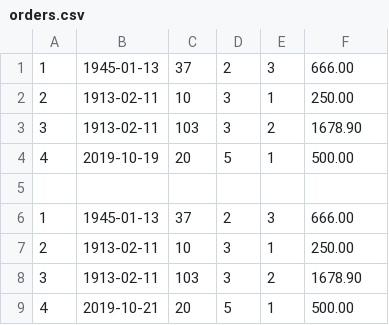
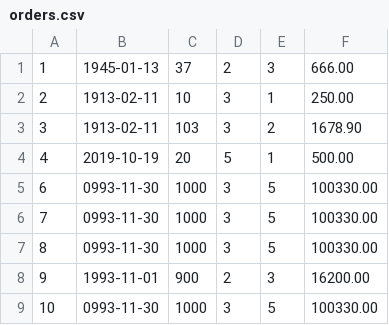
Before and after one commit to Nazarii17/DrugStore, a CSV file: orders.csv, drawn as a sheet; removed rows and columns are numbered as before the commit, all else as after; the diff names each change by its address in the sheet, - before the commit and + after, or states it on an @@ line.

Commit message:
Ordered App+

```diff
--- a/orders.csv
+++ b/orders.csv
-row 5: (empty)
+row 5: 6 | 0993-11-30 | 1000 | 3 | 5 | 100330.00
-row 6: 1 | 1945-01-13 | 37 | 2 | 3 | 666.00
-row 7: 2 | 1913-02-11 | 10 | 3 | 1 | 250.00
-row 8: 3 | 1913-02-11 | 103 | 3 | 2 | 1678.90
-row 9: 4 | 2019-10-21 | 20 | 5 | 1 | 500.00
+row 6: 7 | 0993-11-30 | 1000 | 3 | 5 | 100330.00
+row 7: 8 | 0993-11-30 | 1000 | 3 | 5 | 100330.00
+row 8: 9 | 1993-11-01 | 900 | 2 | 3 | 16200.00
+row 9: 10 | 0993-11-30 | 1000 | 3 | 5 | 100330.00
```
Also changed, not shown: 3 other files.
